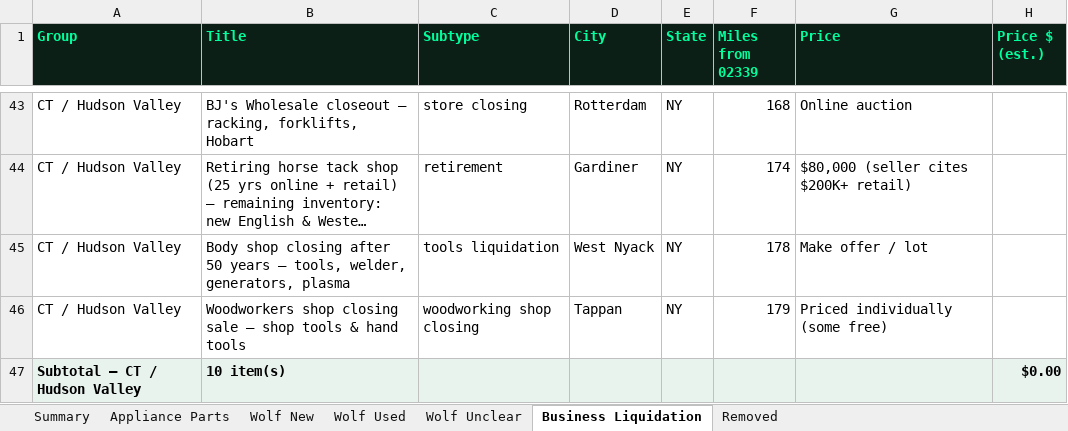
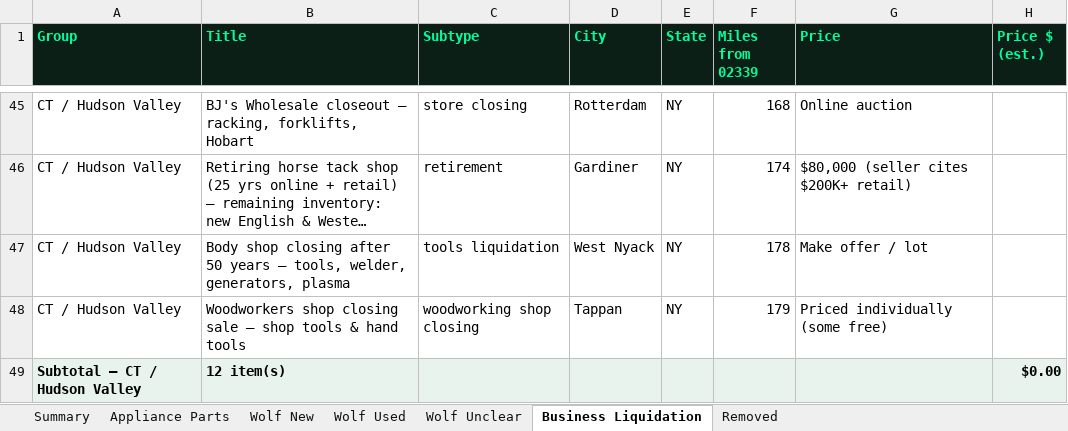
Before and after one commit to theequipmentpark/lot-recon, an Excel workbook: lot_recon.xlsx, sheet Business Liquidation, drawn as a sheet; only a part is shown, gaps mark what is left out; long unchanged cells end in …; values as stored, in another font and other column widths than the file's, no borders; addresses are those after the commit; the diff covers the shown part only; the diff names each change by its address in the sheet, - before the commit and + after, or states it on an @@ line.

```diff
--- a/lot_recon.xlsx (sheet Business Liquidation)
+++ b/lot_recon.xlsx (sheet Business Liquidation)
-B49 (Title): 10 item(s)
+B49 (Title): 12 item(s)
```
Also changed, not shown: 4 added rows, 4 removed rows and 7 edited cells elsewhere in this sheet, sheet Removed, sheet Summary, 1 other file.
